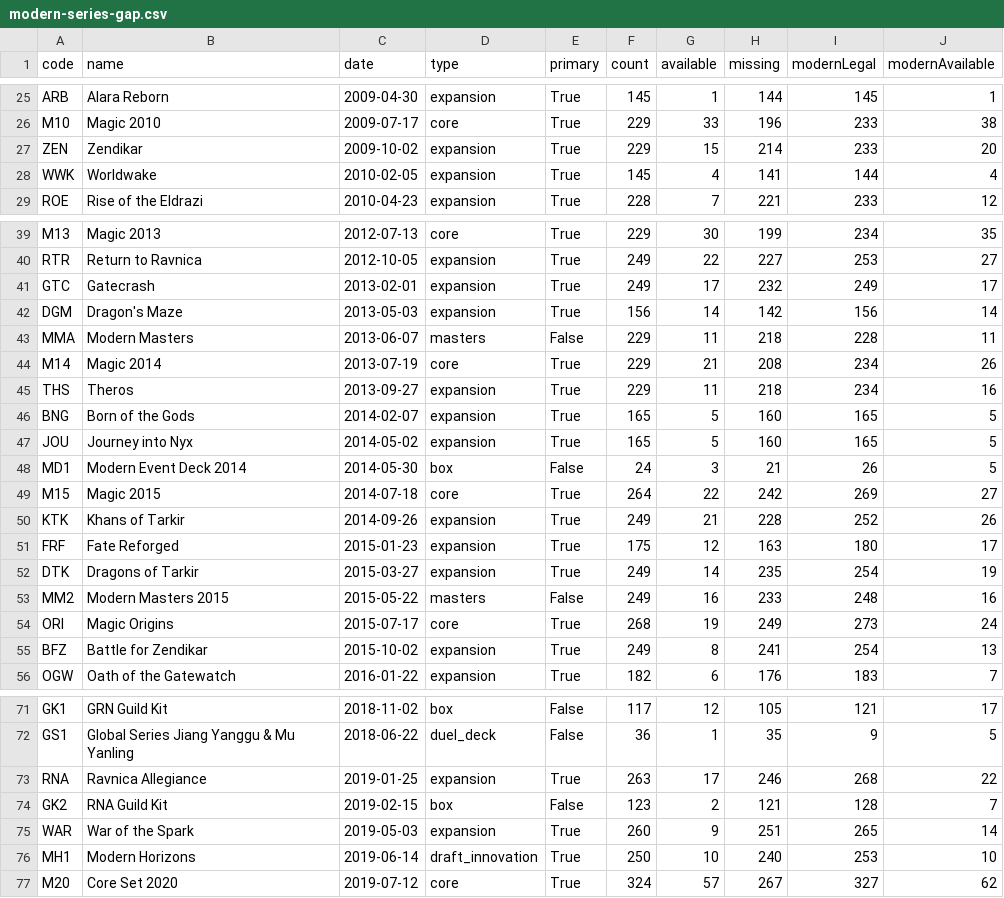
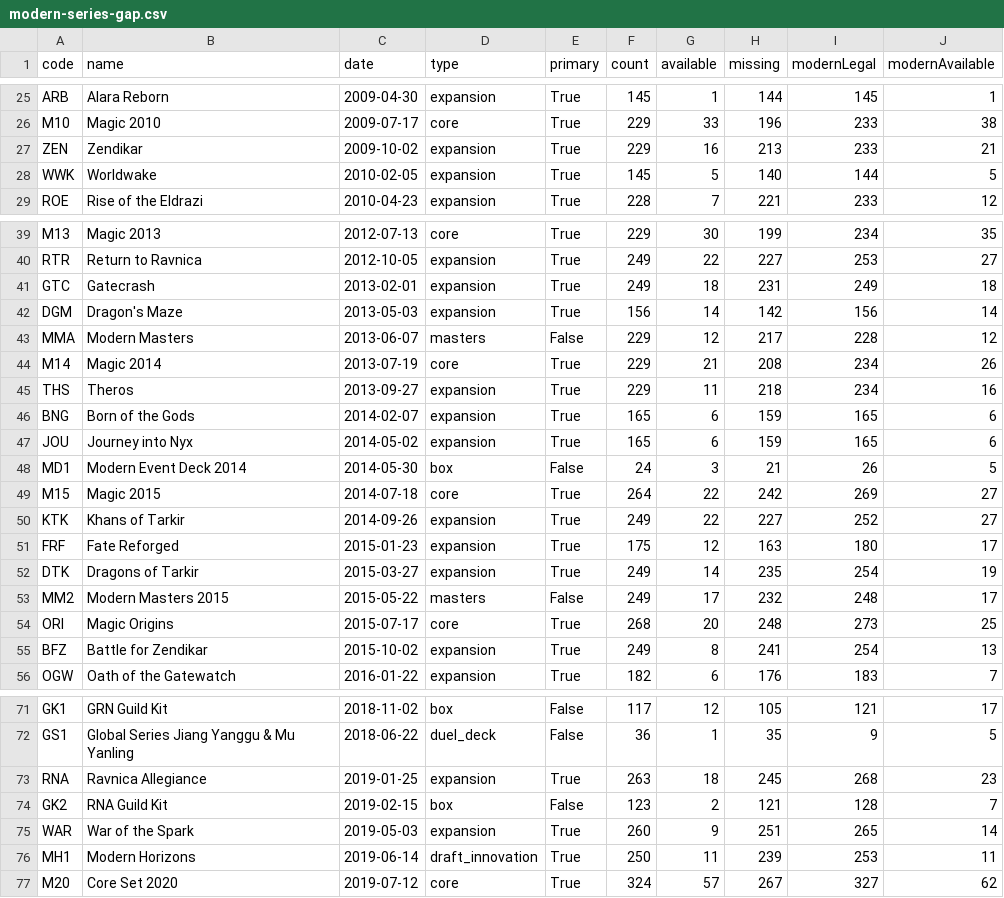
Before and after one commit to Lucypigr/magic-the-gathering-gpt-, a CSV file: docs/modern-series-gap.csv, drawn as a sheet; only a part is shown, gaps mark what is left out; the diff covers the shown part only.

```diff
--- a/docs/modern-series-gap.csv
+++ b/docs/modern-series-gap.csv
@@ -26,4 +26,4 @@ ARB,Alara Reborn,2009-04-30,expansion,True,145,1,144,145,1
 M10,Magic 2010,2009-07-17,core,True,229,33,196,233,38
-ZEN,Zendikar,2009-10-02,expansion,True,229,15,214,233,20
-WWK,Worldwake,2010-02-05,expansion,True,145,4,141,144,4
+ZEN,Zendikar,2009-10-02,expansion,True,229,16,213,233,21
+WWK,Worldwake,2010-02-05,expansion,True,145,5,140,144,5
 ROE,Rise of the Eldrazi,2010-04-23,expansion,True,228,7,221,233,12
@@ -40,16 +40,16 @@ M13,Magic 2013,2012-07-13,core,True,229,30,199,234,35
 RTR,Return to Ravnica,2012-10-05,expansion,True,249,22,227,253,27
-GTC,Gatecrash,2013-02-01,expansion,True,249,17,232,249,17
+GTC,Gatecrash,2013-02-01,expansion,True,249,18,231,249,18
 DGM,Dragon's Maze,2013-05-03,expansion,True,156,14,142,156,14
-MMA,Modern Masters,2013-06-07,masters,False,229,11,218,228,11
+MMA,Modern Masters,2013-06-07,masters,False,229,12,217,228,12
 M14,Magic 2014,2013-07-19,core,True,229,21,208,234,26
 THS,Theros,2013-09-27,expansion,True,229,11,218,234,16
-BNG,Born of the Gods,2014-02-07,expansion,True,165,5,160,165,5
-JOU,Journey into Nyx,2014-05-02,expansion,True,165,5,160,165,5
+BNG,Born of the Gods,2014-02-07,expansion,True,165,6,159,165,6
+JOU,Journey into Nyx,2014-05-02,expansion,True,165,6,159,165,6
 MD1,Modern Event Deck 2014,2014-05-30,box,False,24,3,21,26,5
 M15,Magic 2015,2014-07-18,core,True,264,22,242,269,27
-KTK,Khans of Tarkir,2014-09-26,expansion,True,249,21,228,252,26
+KTK,Khans of Tarkir,2014-09-26,expansion,True,249,22,227,252,27
 FRF,Fate Reforged,2015-01-23,expansion,True,175,12,163,180,17
 DTK,Dragons of Tarkir,2015-03-27,expansion,True,249,14,235,254,19
-MM2,Modern Masters 2015,2015-05-22,masters,False,249,16,233,248,16
-ORI,Magic Origins,2015-07-17,core,True,268,19,249,273,24
+MM2,Modern Masters 2015,2015-05-22,masters,False,249,17,232,248,17
+ORI,Magic Origins,2015-07-17,core,True,268,20,248,273,25
 BFZ,Battle for Zendikar,2015-10-02,expansion,True,249,8,241,254,13
@@ -72,6 +72,6 @@ GK1,GRN Guild Kit,2018-11-02,box,False,117,12,105,121,17
 GS1,Global Series Jiang Yanggu & Mu Yanling,2018-06-22,duel_deck,False,36,1,35,9,5
-RNA,Ravnica Allegiance,2019-01-25,expansion,True,263,17,246,268,22
+RNA,Ravnica Allegiance,2019-01-25,expansion,True,263,18,245,268,23
 GK2,RNA Guild Kit,2019-02-15,box,False,123,2,121,128,7
 WAR,War of the Spark,2019-05-03,expansion,True,260,9,251,265,14
-MH1,Modern Horizons,2019-06-14,draft_innovation,True,250,10,240,253,10
+MH1,Modern Horizons,2019-06-14,draft_innovation,True,250,11,239,253,11
 M20,Core Set 2020,2019-07-12,core,True,324,57,267,327,62
```
Also changed, not shown: 18 edited cells elsewhere in this file, docs/modern-deck-gap.csv, docs/modern-missing-cards.csv, 37 other files.
